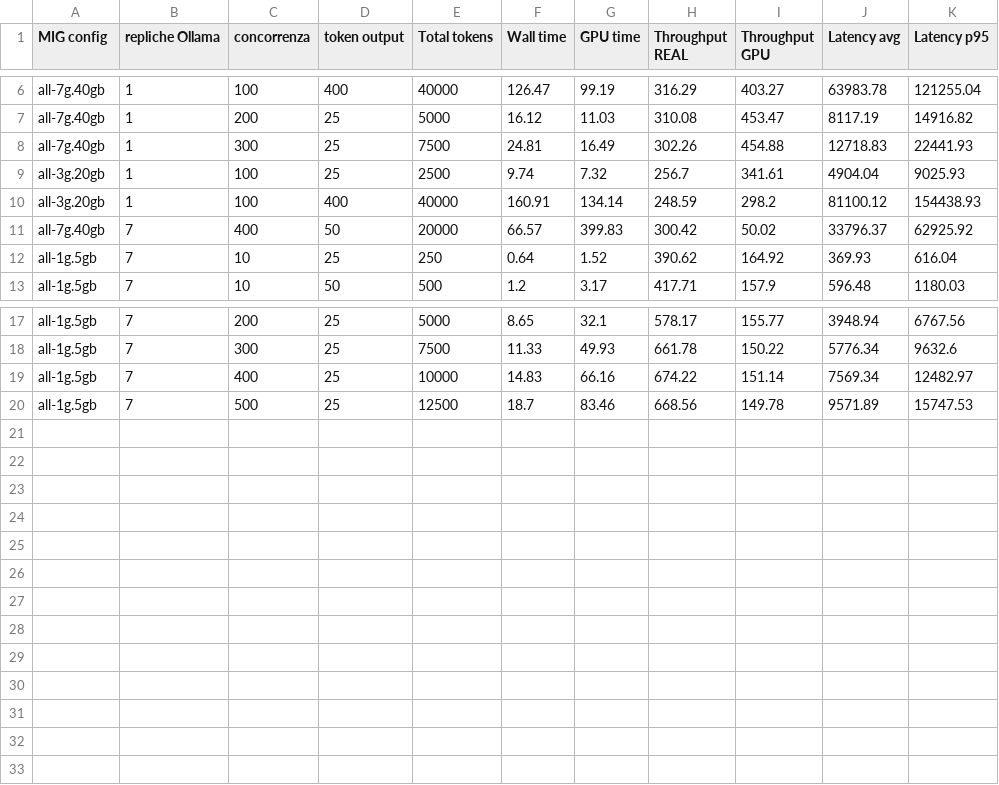
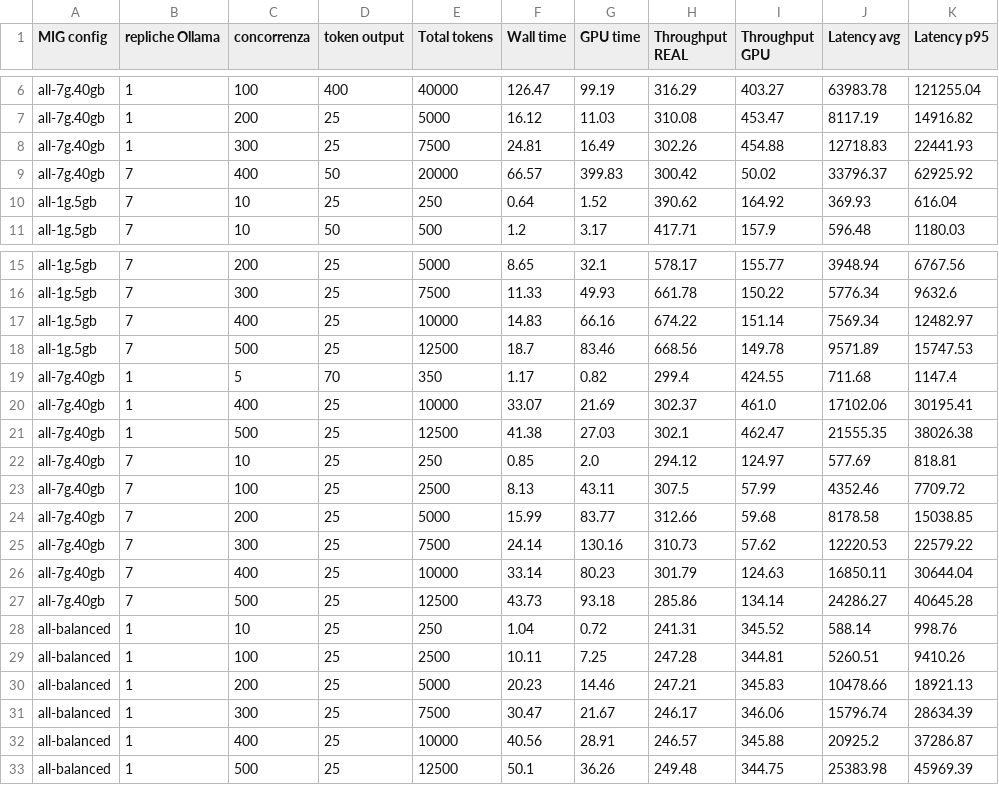
Before and after one commit to gianlucavinci98/k8s-mig-dra, a CSV file: scripts/results/results_table.csv, drawn as a sheet; only a part is shown, gaps mark what is left out.

```diff
--- a/scripts/results/results_table.csv
+++ b/scripts/results/results_table.csv
@@ -8,4 +8,2 @@ all-7g.40gb,1,200,25,5000,16.12,11.03,310.08,453.47,8117.19,14916.82
 all-7g.40gb,1,300,25,7500,24.81,16.49,302.26,454.88,12718.83,22441.93
-all-3g.20gb,1,100,25,2500,9.74,7.32,256.7,341.61,4904.04,9025.93
-all-3g.20gb,1,100,400,40000,160.91,134.14,248.59,298.2,81100.12,154438.93
 all-7g.40gb,7,400,50,20000,66.57,399.83,300.42,50.02,33796.37,62925.92
@@ -20 +18,16 @@ all-1g.5gb,7,400,25,10000,14.83,66.16,674.22,151.14,7569.34,12482.97
 all-1g.5gb,7,500,25,12500,18.7,83.46,668.56,149.78,9571.89,15747.53
+all-7g.40gb,1,5,70,350,1.17,0.82,299.4,424.55,711.68,1147.4
+all-7g.40gb,1,400,25,10000,33.07,21.69,302.37,461.0,17102.06,30195.41
+all-7g.40gb,1,500,25,12500,41.38,27.03,302.1,462.47,21555.35,38026.38
+all-7g.40gb,7,10,25,250,0.85,2.0,294.12,124.97,577.69,818.81
+all-7g.40gb,7,100,25,2500,8.13,43.11,307.5,57.99,4352.46,7709.72
+all-7g.40gb,7,200,25,5000,15.99,83.77,312.66,59.68,8178.58,15038.85
+all-7g.40gb,7,300,25,7500,24.14,130.16,310.73,57.62,12220.53,22579.22
+all-7g.40gb,7,400,25,10000,33.14,80.23,301.79,124.63,16850.11,30644.04
+all-7g.40gb,7,500,25,12500,43.73,93.18,285.86,134.14,24286.27,40645.28
+all-balanced,1,10,25,250,1.04,0.72,241.31,345.52,588.14,998.76
+all-balanced,1,100,25,2500,10.11,7.25,247.28,344.81,5260.51,9410.26
+all-balanced,1,200,25,5000,20.23,14.46,247.21,345.83,10478.66,18921.13
+all-balanced,1,300,25,7500,30.47,21.67,246.17,346.06,15796.74,28634.39
+all-balanced,1,400,25,10000,40.56,28.91,246.57,345.88,20925.2,37286.87
+all-balanced,1,500,25,12500,50.1,36.26,249.48,344.75,25383.98,45969.39
```
Also changed, not shown: 50 other files.
